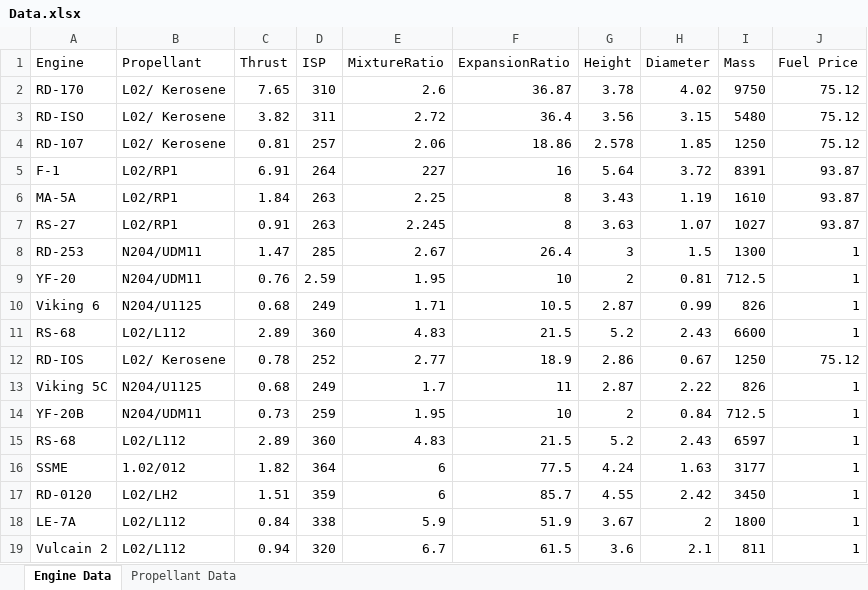
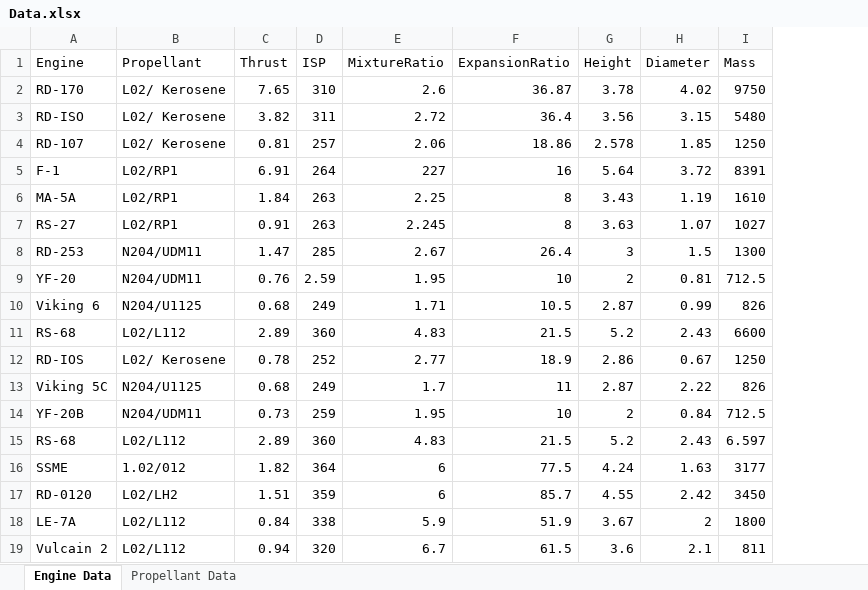
Before and after one commit to PedroSequeira156/ATMD_coursework, an Excel workbook: Data.xlsx, sheet Engine Data, drawn as a sheet; values as stored, in another font and other column widths than the file's, no borders; the diff names each change by its address in the sheet, - before the commit and + after, or states it on an @@ line.

```diff
--- a/Data.xlsx (sheet Engine Data)
+++ b/Data.xlsx (sheet Engine Data)
-column J (Fuel Price), rows 2-19: 75.12 | 75.12 | 75.12 | 93.87 | 93.87 | 93.87 | 1 | 1 | 1 | 1 | 75.12 | 1 | 1 | 1 | 1 | 1 | 1 | 1
-I15 (Mass): 6597
+I15 (Mass): 6.597
```
Also changed, not shown: 10 other files.
